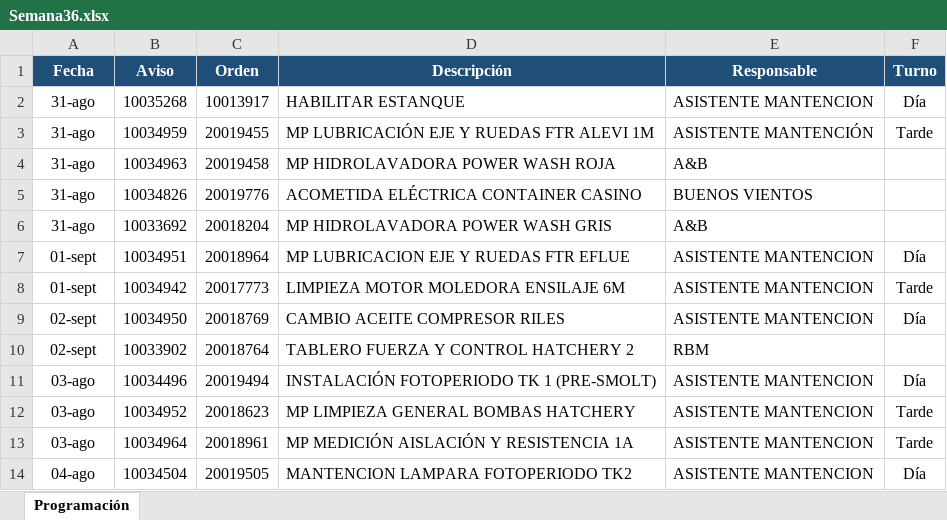
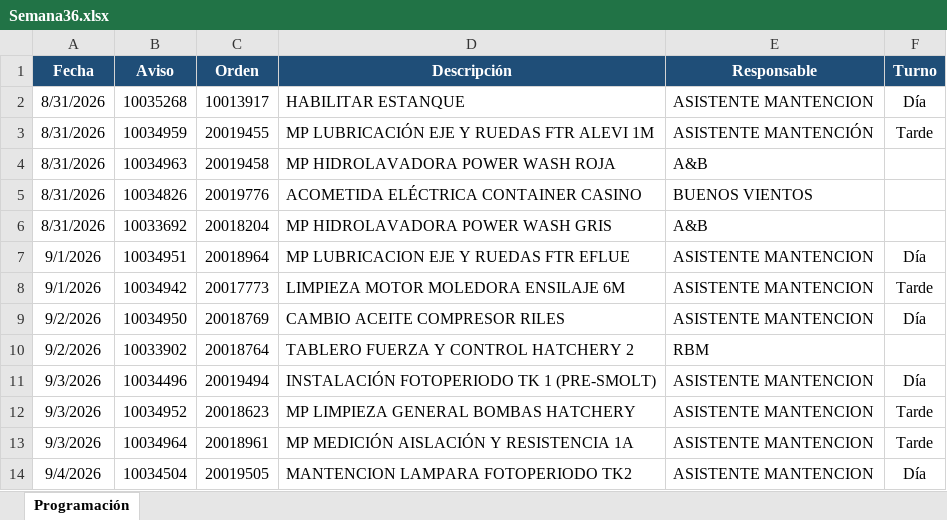
Before and after one commit to hardycofre-commits/dashboard-hh-mantencion-sap, an Excel workbook: datos/Semana36.xlsx, sheet Programación, drawn as a sheet; values as stored, in another font and other column widths than the file's, no borders; table styles not drawn; the diff names each change by its address in the sheet, - before the commit and + after, or states it on an @@ line.

Commit message:
Add files via upload

```diff
--- a/datos/Semana36.xlsx (sheet Programación)
+++ b/datos/Semana36.xlsx (sheet Programación)
-A2:A6 (Fecha): 31-ago
+A2:A6 (Fecha): 8/31/2026
-A7:A8 (Fecha): 01-sept
+A7:A8 (Fecha): 9/1/2026
-A9:A10 (Fecha): 02-sept
+A9:A10 (Fecha): 9/2/2026
-A11:A13 (Fecha): 03-ago
+A11:A13 (Fecha): 9/3/2026
-A14 (Fecha): 04-ago
+A14 (Fecha): 9/4/2026
```
